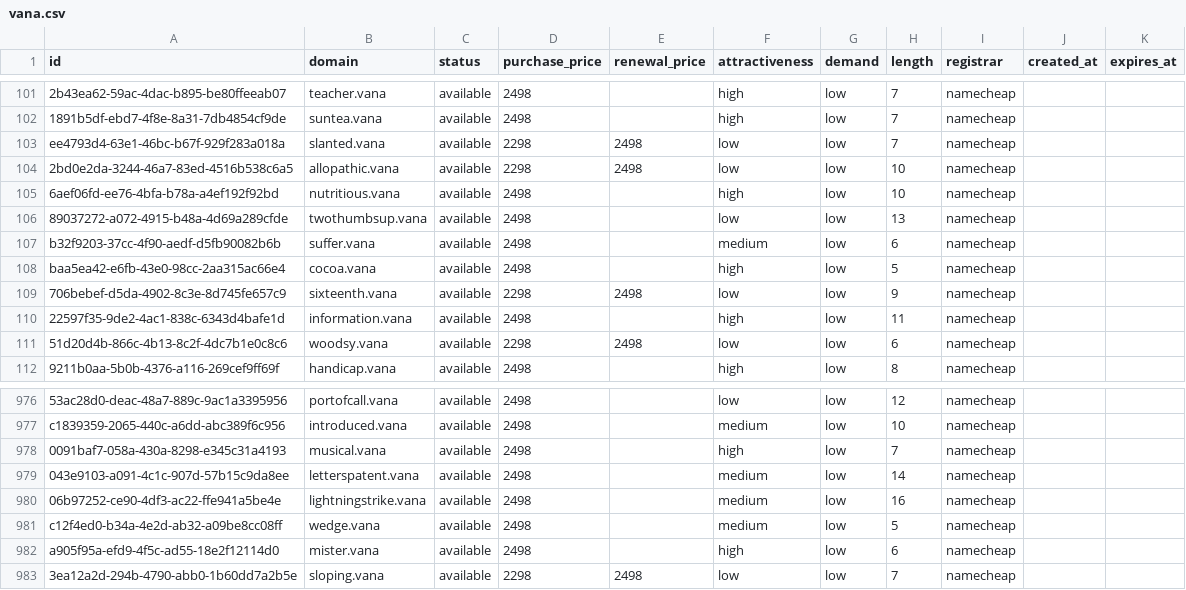
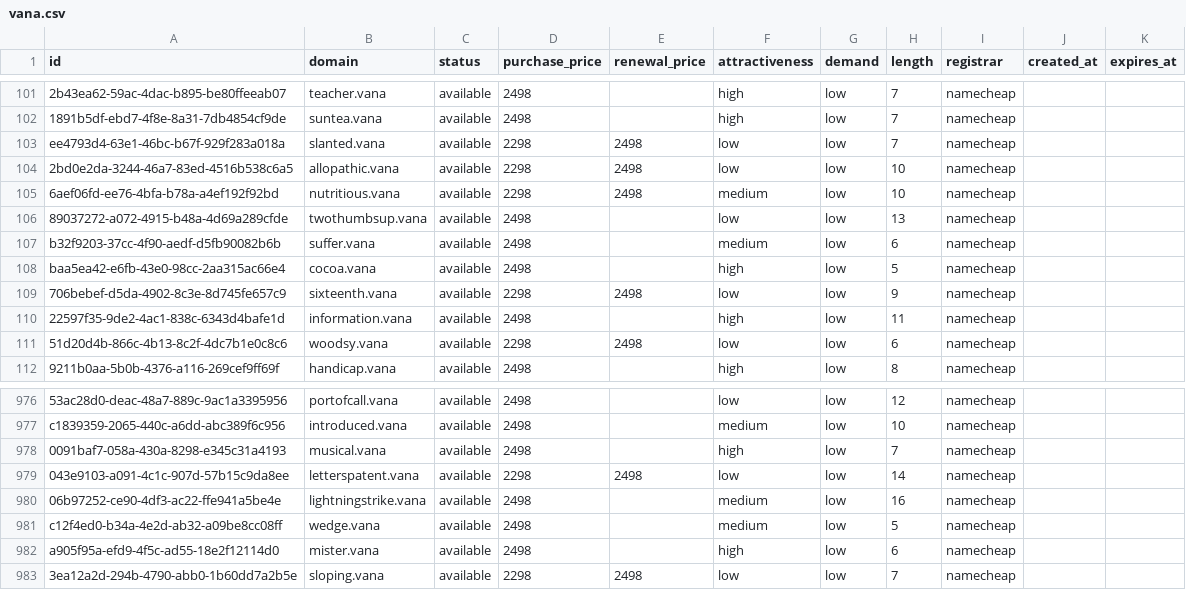
Before and after one commit to UniqueDomains/vana-oneword-domains, a CSV file: vana.csv, drawn as a sheet; only a part is shown, gaps mark what is left out.

Commit message:
Domains update

```diff
--- a/vana.csv
+++ b/vana.csv
@@ -104,3 +104,3 @@ ee4793d4-63e1-46bc-b67f-929f283a018a,slanted.vana,available,2298,2498,low,low,7,
 2bd0e2da-3244-46a7-83ed-4516b538c6a5,allopathic.vana,available,2298,2498,low,low,10,namecheap,,
-6aef06fd-ee76-4bfa-b78a-a4ef192f92bd,nutritious.vana,available,2498,,high,low,10,namecheap,,
+6aef06fd-ee76-4bfa-b78a-a4ef192f92bd,nutritious.vana,available,2298,2498,medium,low,10,namecheap,,
 89037272-a072-4915-b48a-4d69a289cfde,twothumbsup.vana,available,2498,,low,low,13,namecheap,,
@@ -978,3 +978,3 @@ c1839359-2065-440c-a6dd-abc389f6c956,introduced.vana,available,2498,,medium,low,
 0091baf7-058a-430a-8298-e345c31a4193,musical.vana,available,2498,,high,low,7,namecheap,,
-043e9103-a091-4c1c-907d-57b15c9da8ee,letterspatent.vana,available,2498,,medium,low,14,namecheap,,
+043e9103-a091-4c1c-907d-57b15c9da8ee,letterspatent.vana,available,2298,2498,low,low,14,namecheap,,
 06b97252-ce90-4df3-ac22-ffe941a5be4e,lightningstrike.vana,available,2498,,medium,low,16,namecheap,,
```
Also changed, not shown: 4 other files.
